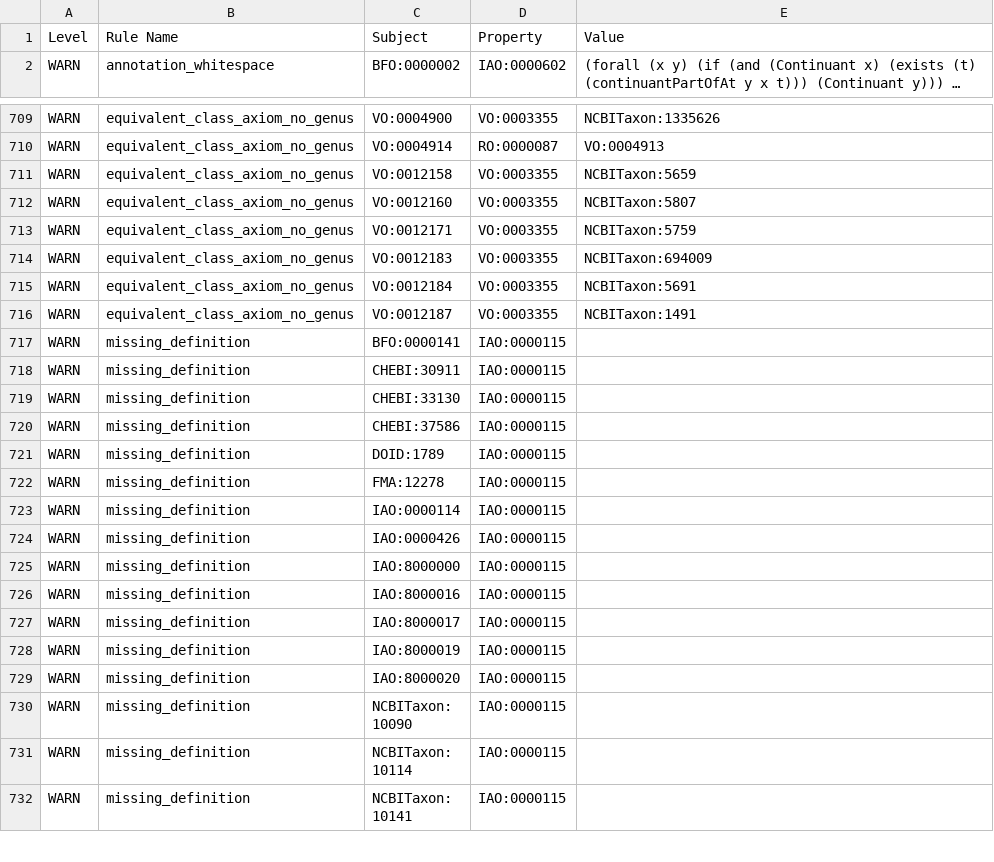
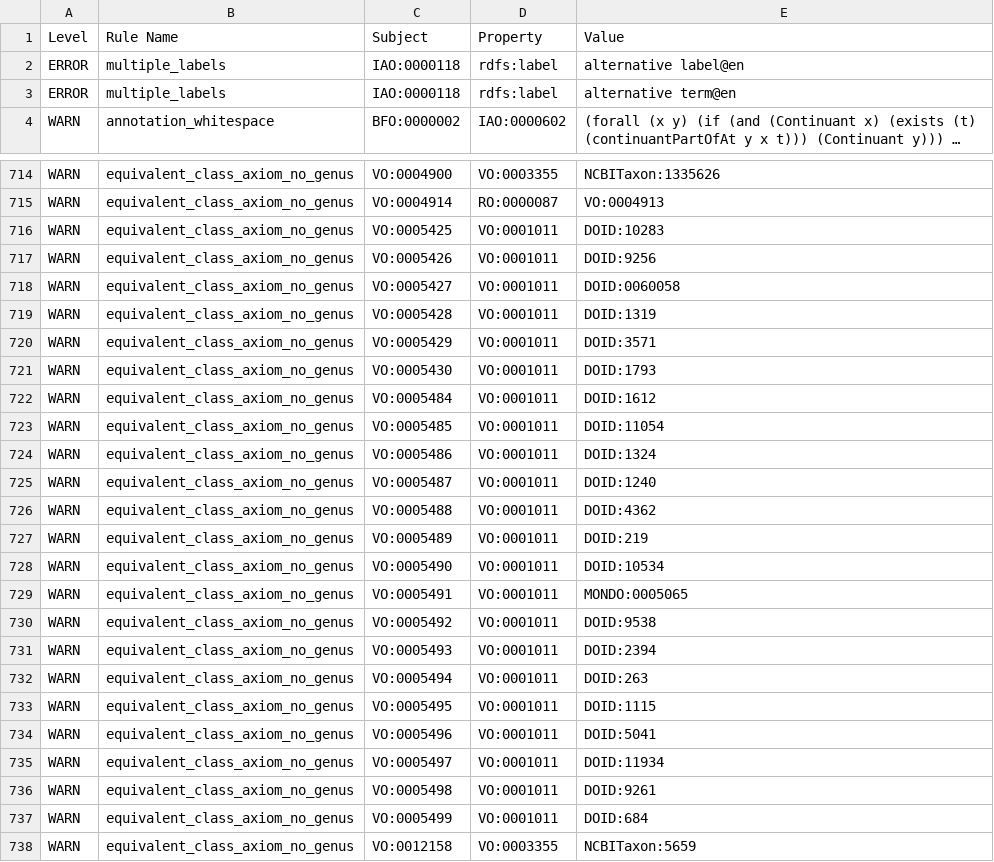
Before and after one commit to vaccineontology/VO, a TSV file: robot_report.tsv, drawn as a sheet; only a part is shown, gaps mark what is left out; the shorter side is filled out with more unchanged rows; long unchanged cells end in …; the diff covers the shown part only; the diff names each change by its address in the sheet, - before the commit and + after, or states it on an @@ line.

Commit message:
made VO release file, generated cancer vaccine view, and list all VO ID terms

```diff
--- a/robot_report.tsv
+++ b/robot_report.tsv
+row 2: ERROR | multiple_labels | IAO:0000118 | rdfs:label | alternative label@en
+row 3: ERROR | multiple_labels | IAO:0000118 | rdfs:label | alternative term@en
+row 716: WARN | equivalent_class_axiom_no_genus | VO:0005425 | VO:0001011 | DOID:10283
+row 717: WARN | equivalent_class_axiom_no_genus | VO:0005426 | VO:0001011 | DOID:9256
+row 718: WARN | equivalent_class_axiom_no_genus | VO:0005427 | VO:0001011 | DOID:0060058
+row 719: WARN | equivalent_class_axiom_no_genus | VO:0005428 | VO:0001011 | DOID:1319
+row 720: WARN | equivalent_class_axiom_no_genus | VO:0005429 | VO:0001011 | DOID:3571
+row 721: WARN | equivalent_class_axiom_no_genus | VO:0005430 | VO:0001011 | DOID:1793
+row 722: WARN | equivalent_class_axiom_no_genus | VO:0005484 | VO:0001011 | DOID:1612
+row 723: WARN | equivalent_class_axiom_no_genus | VO:0005485 | VO:0001011 | DOID:11054
+row 724: WARN | equivalent_class_axiom_no_genus | VO:0005486 | VO:0001011 | DOID:1324
+row 725: WARN | equivalent_class_axiom_no_genus | VO:0005487 | VO:0001011 | DOID:1240
+row 726: WARN | equivalent_class_axiom_no_genus | VO:0005488 | VO:0001011 | DOID:4362
+row 727: WARN | equivalent_class_axiom_no_genus | VO:0005489 | VO:0001011 | DOID:219
+row 728: WARN | equivalent_class_axiom_no_genus | VO:0005490 | VO:0001011 | DOID:10534
+row 729: WARN | equivalent_class_axiom_no_genus | VO:0005491 | VO:0001011 | MONDO:0005065
+row 730: WARN | equivalent_class_axiom_no_genus | VO:0005492 | VO:0001011 | DOID:9538
+row 731: WARN | equivalent_class_axiom_no_genus | VO:0005493 | VO:0001011 | DOID:2394
+row 732: WARN | equivalent_class_axiom_no_genus | VO:0005494 | VO:0001011 | DOID:263
+row 733: WARN | equivalent_class_axiom_no_genus | VO:0005495 | VO:0001011 | DOID:1115
+row 734: WARN | equivalent_class_axiom_no_genus | VO:0005496 | VO:0001011 | DOID:5041
+row 735: WARN | equivalent_class_axiom_no_genus | VO:0005497 | VO:0001011 | DOID:11934
+row 736: WARN | equivalent_class_axiom_no_genus | VO:0005498 | VO:0001011 | DOID:9261
+row 737: WARN | equivalent_class_axiom_no_genus | VO:0005499 | VO:0001011 | DOID:684
```
Also changed, not shown: 4 added rows elsewhere in this file, 5 other files.
